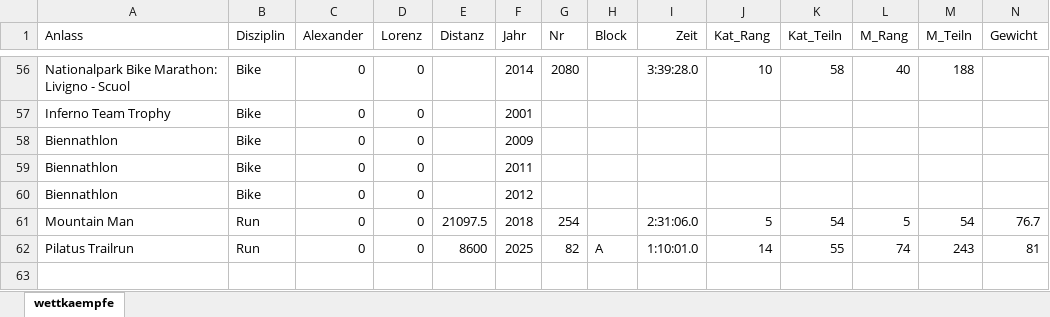
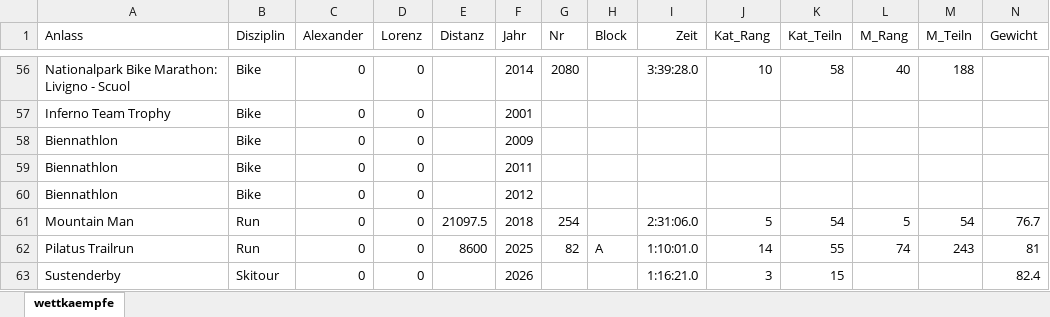
Before and after one commit to rufi77/sport, an Excel workbook: data/wettkaempfe.xlsx, sheet wettkaempfe, drawn as a sheet; only a part is shown, gaps mark what is left out; values as stored, in another font and other column widths than the file's, no borders; rows hold the shown columns only; the diff names each change by its address in the sheet, - before the commit and + after, or states it on an @@ line.

```diff
--- a/data/wettkaempfe.xlsx (sheet wettkaempfe)
+++ b/data/wettkaempfe.xlsx (sheet wettkaempfe)
+row 63: Sustenderby | Skitour | 0 | 0 |  | 2026 |  |  | 1:16:21.0 | 3 | 15 |  |  | 82.4
```
Also changed, not shown: data/hm.xlsx, data/touren.xlsx, 32 other files.
